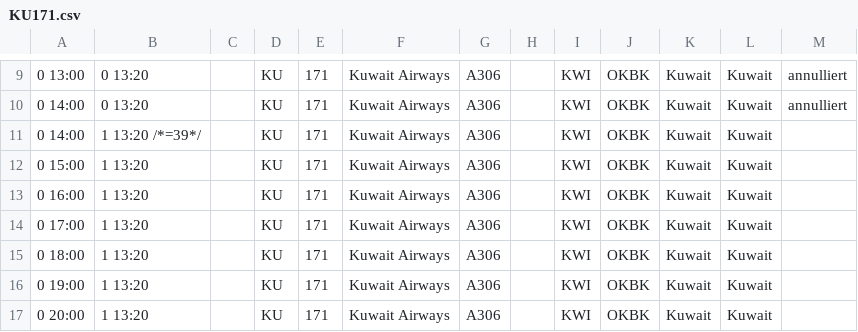
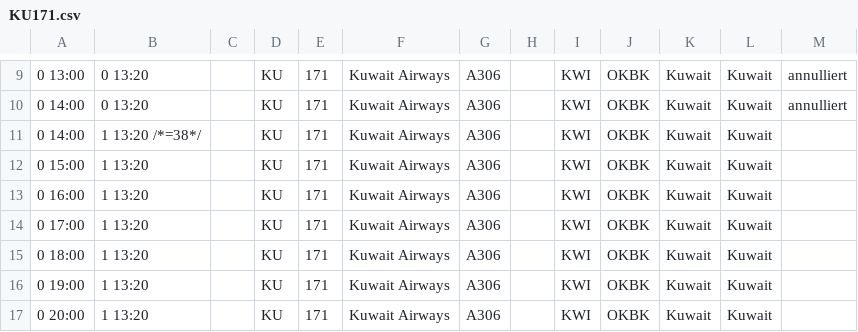
Before and after one commit to flederwiesel/fra-flugplan, a CSV file: check/flugplan/airportcity/flights/arrival/KU171.csv, drawn as a sheet; only a part is shown, gaps mark what is left out.

Commit message:
Fixed `flights.id`.

```diff
--- a/check/flugplan/airportcity/flights/arrival/KU171.csv
+++ b/check/flugplan/airportcity/flights/arrival/KU171.csv
@@ -10,3 +10,3 @@
 0 14:00;0 13:20;;KU;171;Kuwait Airways;A306;;KWI;OKBK;Kuwait;Kuwait;annulliert
-0 14:00;1 13:20 /*=39*/;;KU;171;Kuwait Airways;A306;;KWI;OKBK;Kuwait;Kuwait;
+0 14:00;1 13:20 /*=38*/;;KU;171;Kuwait Airways;A306;;KWI;OKBK;Kuwait;Kuwait;
 0 15:00;1 13:20;;KU;171;Kuwait Airways;A306;;KWI;OKBK;Kuwait;Kuwait;
```
Also changed, not shown: check/flugplan/airportcity/flights/departure/CX288.csv, check/flugplan/airportcity/flights/departure/UA902.csv.
